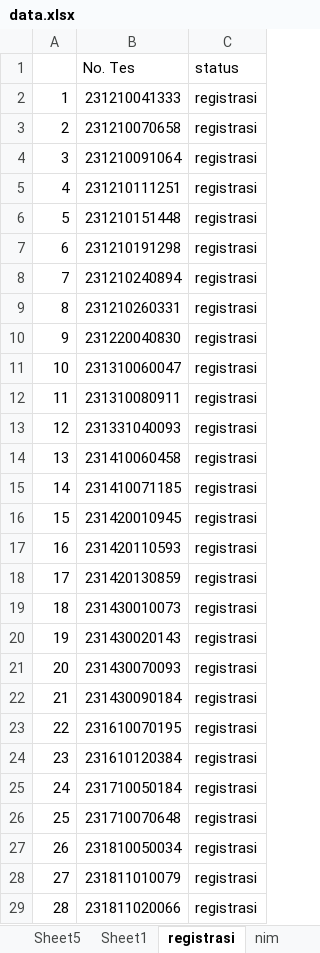
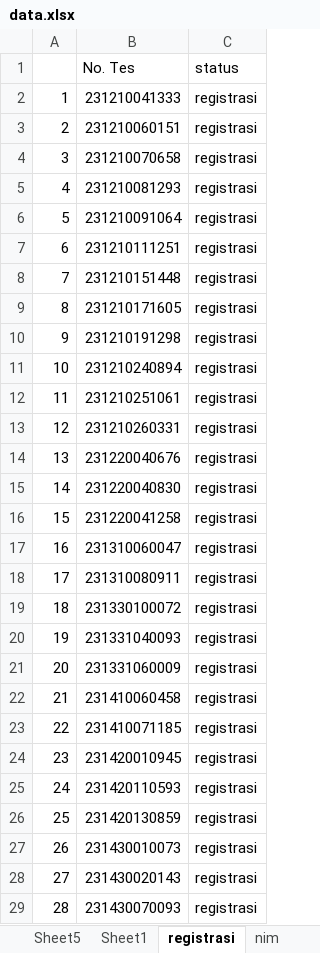
Before and after one commit to tirtareg/23snbt, an Excel workbook: data.xlsx, sheet registrasi, drawn as a sheet; only a part is shown; values as stored, in another font and other column widths than the file's, no borders; the diff covers the shown part only; the diff names each change by its address in the sheet, - before the commit and + after, or states it on an @@ line.

```diff
--- a/data.xlsx (sheet registrasi)
+++ b/data.xlsx (sheet registrasi)
-B3 (No. Tes): 231210070658
+B3 (No. Tes): 231210060151
-B4 (No. Tes): 231210091064
+B4 (No. Tes): 231210070658
-B5 (No. Tes): 231210111251
+B5 (No. Tes): 231210081293
-B6 (No. Tes): 231210151448
+B6 (No. Tes): 231210091064
-B7 (No. Tes): 231210191298
+B7 (No. Tes): 231210111251
-B8 (No. Tes): 231210240894
+B8 (No. Tes): 231210151448
-B9 (No. Tes): 231210260331
+B9 (No. Tes): 231210171605
-B10 (No. Tes): 231220040830
+B10 (No. Tes): 231210191298
-B11 (No. Tes): 231310060047
+B11 (No. Tes): 231210240894
-B12 (No. Tes): 231310080911
+B12 (No. Tes): 231210251061
-B13 (No. Tes): 231331040093
+B13 (No. Tes): 231210260331
-B14 (No. Tes): 231410060458
+B14 (No. Tes): 231220040676
-B15 (No. Tes): 231410071185
+B15 (No. Tes): 231220040830
-B16 (No. Tes): 231420010945
+B16 (No. Tes): 231220041258
-B17 (No. Tes): 231420110593
+B17 (No. Tes): 231310060047
-B18 (No. Tes): 231420130859
+B18 (No. Tes): 231310080911
-B19 (No. Tes): 231430010073
+B19 (No. Tes): 231330100072
-B20 (No. Tes): 231430020143
+B20 (No. Tes): 231331040093
-B21 (No. Tes): 231430070093
+B21 (No. Tes): 231331060009
-B22 (No. Tes): 231430090184
+B22 (No. Tes): 231410060458
-B23 (No. Tes): 231610070195
+B23 (No. Tes): 231410071185
-B24 (No. Tes): 231610120384
+B24 (No. Tes): 231420010945
-B25 (No. Tes): 231710050184
+B25 (No. Tes): 231420110593
-B26 (No. Tes): 231710070648
+B26 (No. Tes): 231420130859
-B27 (No. Tes): 231810050034
+B27 (No. Tes): 231430010073
-B28 (No. Tes): 231811010079
+B28 (No. Tes): 231430020143
-B29 (No. Tes): 231811020066
+B29 (No. Tes): 231430070093
```
Also changed, not shown: 1949 edited cells elsewhere in this sheet, sheet data, docs/data.xlsx, 1 other file.
